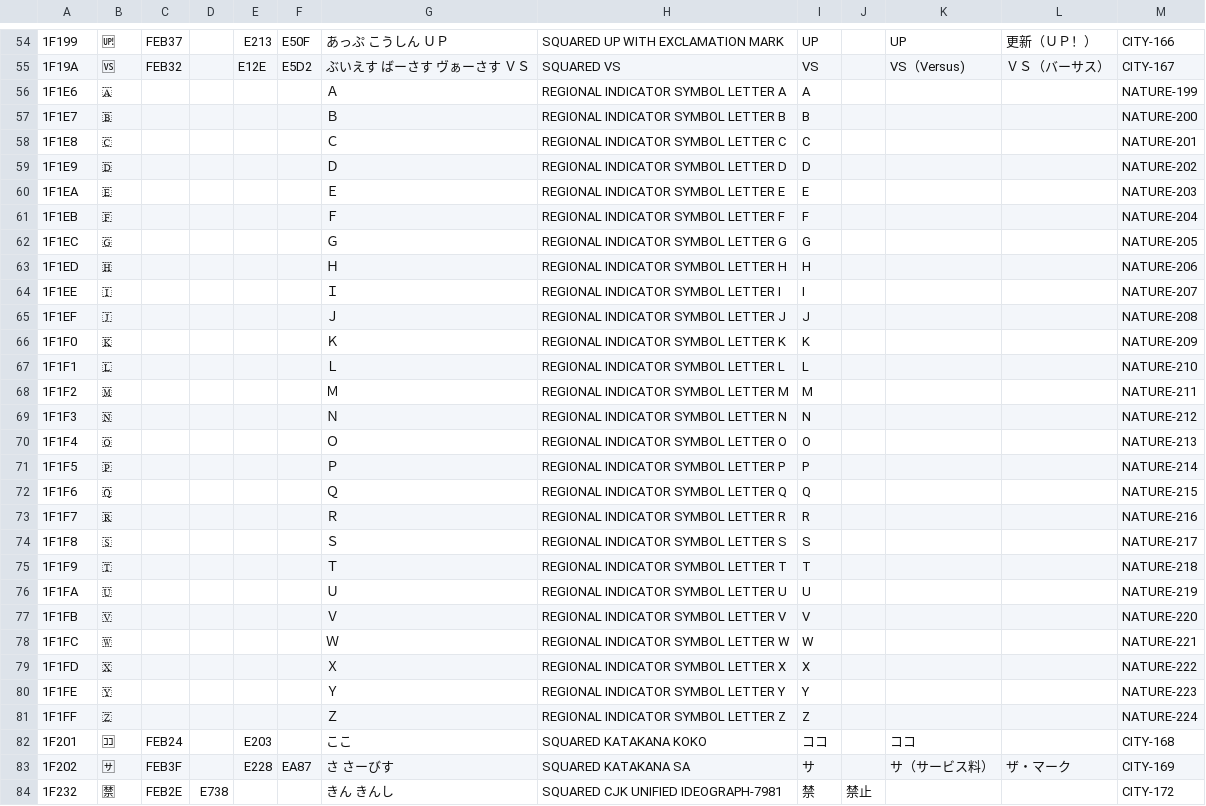
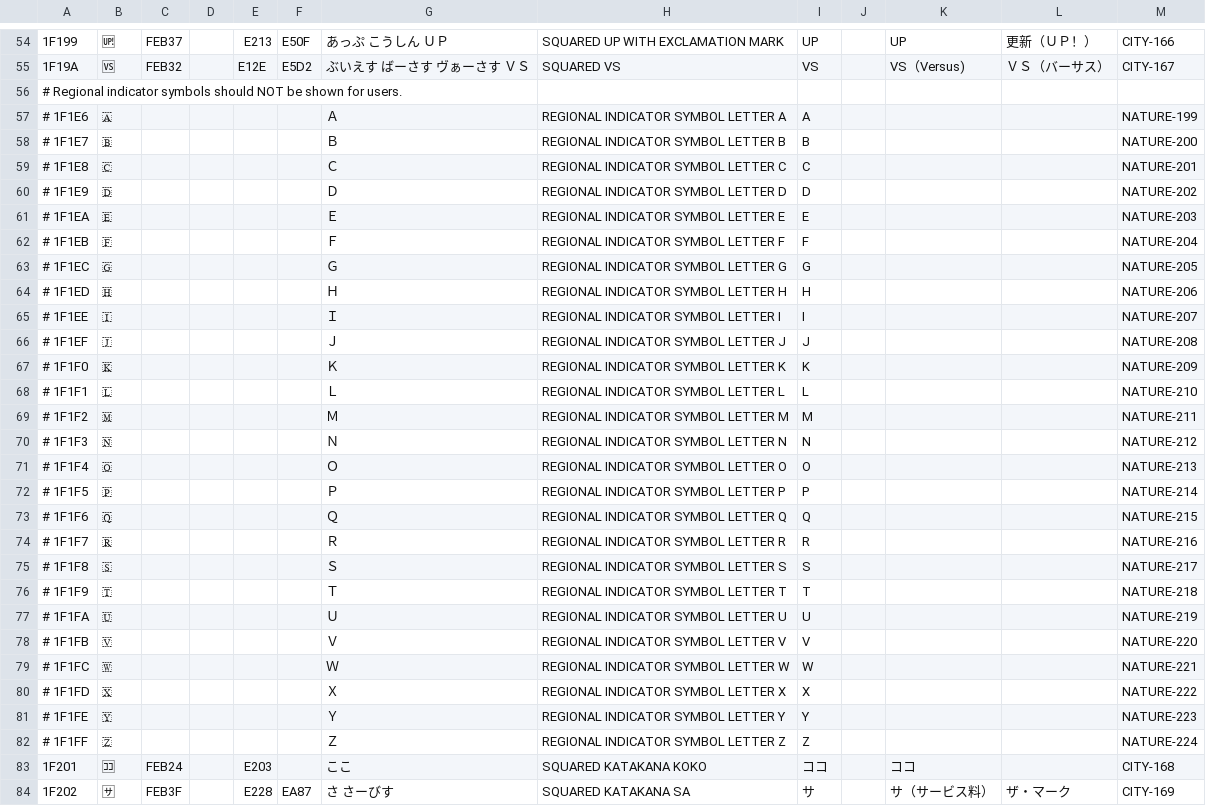
Before and after one commit to google/mozc, a TSV file: src/data/emoji/emoji_data.tsv, drawn as a sheet; only a part is shown, gaps mark what is left out; the shorter side is filled out with more unchanged rows.

Commit message:
Remove regional-indicator-symbols from emoji data
This CL is a preparation for combination emoji support, and doesn't
change behavior.

BUG=
TEST=
REF_BUG=25462709
REF_CL=107110493

```diff
--- a/src/data/emoji/emoji_data.tsv
+++ b/src/data/emoji/emoji_data.tsv
@@ -55,28 +55,29 @@
 1F19A	🆚	FEB32		E12E	E5D2	ぶいえす ばーさす ヴぁーさす ＶＳ	SQUARED VS	VS		VS（Versus)	ＶＳ（バーサス）	CITY-167
-1F1E6	🇦					Ａ	REGIONAL INDICATOR SYMBOL LETTER A	A				NATURE-199
-1F1E7	🇧					Ｂ	REGIONAL INDICATOR SYMBOL LETTER B	B				NATURE-200
-1F1E8	🇨					Ｃ	REGIONAL INDICATOR SYMBOL LETTER C	C				NATURE-201
-1F1E9	🇩					Ｄ	REGIONAL INDICATOR SYMBOL LETTER D	D				NATURE-202
-1F1EA	🇪					Ｅ	REGIONAL INDICATOR SYMBOL LETTER E	E				NATURE-203
-1F1EB	🇫					Ｆ	REGIONAL INDICATOR SYMBOL LETTER F	F				NATURE-204
-1F1EC	🇬					Ｇ	REGIONAL INDICATOR SYMBOL LETTER G	G				NATURE-205
-1F1ED	🇭					Ｈ	REGIONAL INDICATOR SYMBOL LETTER H	H				NATURE-206
-1F1EE	🇮					Ｉ	REGIONAL INDICATOR SYMBOL LETTER I	I				NATURE-207
-1F1EF	🇯					Ｊ	REGIONAL INDICATOR SYMBOL LETTER J	J				NATURE-208
-1F1F0	🇰					Ｋ	REGIONAL INDICATOR SYMBOL LETTER K	K				NATURE-209
-1F1F1	🇱					Ｌ	REGIONAL INDICATOR SYMBOL LETTER L	L				NATURE-210
-1F1F2	🇲					Ｍ	REGIONAL INDICATOR SYMBOL LETTER M	M				NATURE-211
-1F1F3	🇳					Ｎ	REGIONAL INDICATOR SYMBOL LETTER N	N				NATURE-212
-1F1F4	🇴					Ｏ	REGIONAL INDICATOR SYMBOL LETTER O	O				NATURE-213
-1F1F5	🇵					Ｐ	REGIONAL INDICATOR SYMBOL LETTER P	P				NATURE-214
-1F1F6	🇶					Ｑ	REGIONAL INDICATOR SYMBOL LETTER Q	Q				NATURE-215
-1F1F7	🇷					Ｒ	REGIONAL INDICATOR SYMBOL LETTER R	R				NATURE-216
-1F1F8	🇸					Ｓ	REGIONAL INDICATOR SYMBOL LETTER S	S				NATURE-217
-1F1F9	🇹					Ｔ	REGIONAL INDICATOR SYMBOL LETTER T	T				NATURE-218
-1F1FA	🇺					Ｕ	REGIONAL INDICATOR SYMBOL LETTER U	U				NATURE-219
-1F1FB	🇻					Ｖ	REGIONAL INDICATOR SYMBOL LETTER V	V				NATURE-220
-1F1FC	🇼					Ｗ	REGIONAL INDICATOR SYMBOL LETTER W	W				NATURE-221
-1F1FD	🇽					Ｘ	REGIONAL INDICATOR SYMBOL LETTER X	X				NATURE-222
-1F1FE	🇾					Ｙ	REGIONAL INDICATOR SYMBOL LETTER Y	Y				NATURE-223
-1F1FF	🇿					Ｚ	REGIONAL INDICATOR SYMBOL LETTER Z	Z				NATURE-224
+# Regional indicator symbols should NOT be shown for users.
+# 1F1E6	🇦					Ａ	REGIONAL INDICATOR SYMBOL LETTER A	A				NATURE-199
+# 1F1E7	🇧					Ｂ	REGIONAL INDICATOR SYMBOL LETTER B	B				NATURE-200
+# 1F1E8	🇨					Ｃ	REGIONAL INDICATOR SYMBOL LETTER C	C				NATURE-201
+# 1F1E9	🇩					Ｄ	REGIONAL INDICATOR SYMBOL LETTER D	D				NATURE-202
+# 1F1EA	🇪					Ｅ	REGIONAL INDICATOR SYMBOL LETTER E	E				NATURE-203
+# 1F1EB	🇫					Ｆ	REGIONAL INDICATOR SYMBOL LETTER F	F				NATURE-204
+# 1F1EC	🇬					Ｇ	REGIONAL INDICATOR SYMBOL LETTER G	G				NATURE-205
+# 1F1ED	🇭					Ｈ	REGIONAL INDICATOR SYMBOL LETTER H	H				NATURE-206
+# 1F1EE	🇮					Ｉ	REGIONAL INDICATOR SYMBOL LETTER I	I				NATURE-207
+# 1F1EF	🇯					Ｊ	REGIONAL INDICATOR SYMBOL LETTER J	J				NATURE-208
+# 1F1F0	🇰					Ｋ	REGIONAL INDICATOR SYMBOL LETTER K	K				NATURE-209
+# 1F1F1	🇱					Ｌ	REGIONAL INDICATOR SYMBOL LETTER L	L				NATURE-210
+# 1F1F2	🇲					Ｍ	REGIONAL INDICATOR SYMBOL LETTER M	M				NATURE-211
+# 1F1F3	🇳					Ｎ	REGIONAL INDICATOR SYMBOL LETTER N	N				NATURE-212
+# 1F1F4	🇴					Ｏ	REGIONAL INDICATOR SYMBOL LETTER O	O				NATURE-213
+# 1F1F5	🇵					Ｐ	REGIONAL INDICATOR SYMBOL LETTER P	P				NATURE-214
+# 1F1F6	🇶					Ｑ	REGIONAL INDICATOR SYMBOL LETTER Q	Q				NATURE-215
+# 1F1F7	🇷					Ｒ	REGIONAL INDICATOR SYMBOL LETTER R	R				NATURE-216
+# 1F1F8	🇸					Ｓ	REGIONAL INDICATOR SYMBOL LETTER S	S				NATURE-217
+# 1F1F9	🇹					Ｔ	REGIONAL INDICATOR SYMBOL LETTER T	T				NATURE-218
+# 1F1FA	🇺					Ｕ	REGIONAL INDICATOR SYMBOL LETTER U	U				NATURE-219
+# 1F1FB	🇻					Ｖ	REGIONAL INDICATOR SYMBOL LETTER V	V				NATURE-220
+# 1F1FC	🇼					Ｗ	REGIONAL INDICATOR SYMBOL LETTER W	W				NATURE-221
+# 1F1FD	🇽					Ｘ	REGIONAL INDICATOR SYMBOL LETTER X	X				NATURE-222
+# 1F1FE	🇾					Ｙ	REGIONAL INDICATOR SYMBOL LETTER Y	Y				NATURE-223
+# 1F1FF	🇿					Ｚ	REGIONAL INDICATOR SYMBOL LETTER Z	Z				NATURE-224
 1F201	🈁	FEB24		E203		ここ	SQUARED KATAKANA KOKO	ココ		ココ		CITY-168
```
Also changed, not shown: 1 other file.
